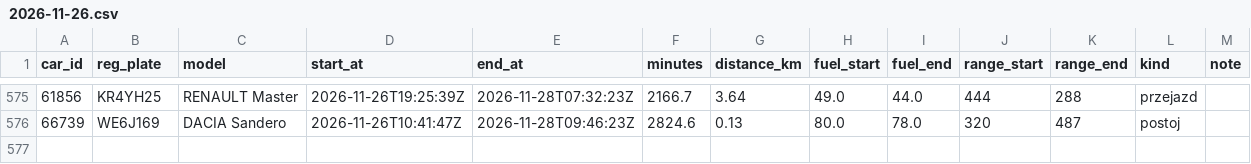
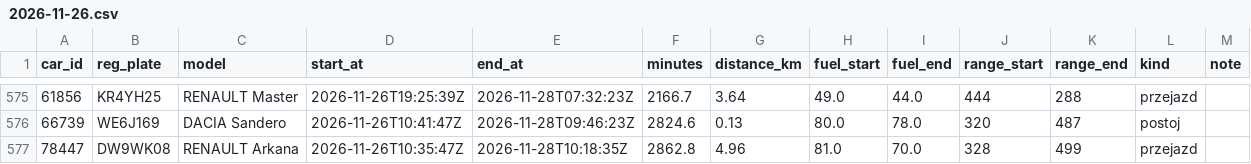
Before and after one commit to szymonslazak-rgb/traficar-warszawa, a CSV file: data/trips/2026-11-26.csv, drawn as a sheet; only a part is shown, gaps mark what is left out.

```diff
--- a/data/trips/2026-11-26.csv
+++ b/data/trips/2026-11-26.csv
@@ -576 +576,2 @@ car_id,reg_plate,model,start_at,end_at,minutes,distance_km,fuel_start,fuel_end,r
 66739,WE6J169,DACIA Sandero,2026-11-26T10:41:47Z,2026-11-28T09:46:23Z,2824.6,0.13,80.0,78.0,320,487,postoj,
+78447,DW9WK08,RENAULT Arkana,2026-11-26T10:35:47Z,2026-11-28T10:18:35Z,2862.8,4.96,81.0,70.0,328,499,przejazd,
```
Also changed, not shown: data/reads/2026-11-28.csv, data/trips/2026-11-27.csv, 6 other files.
